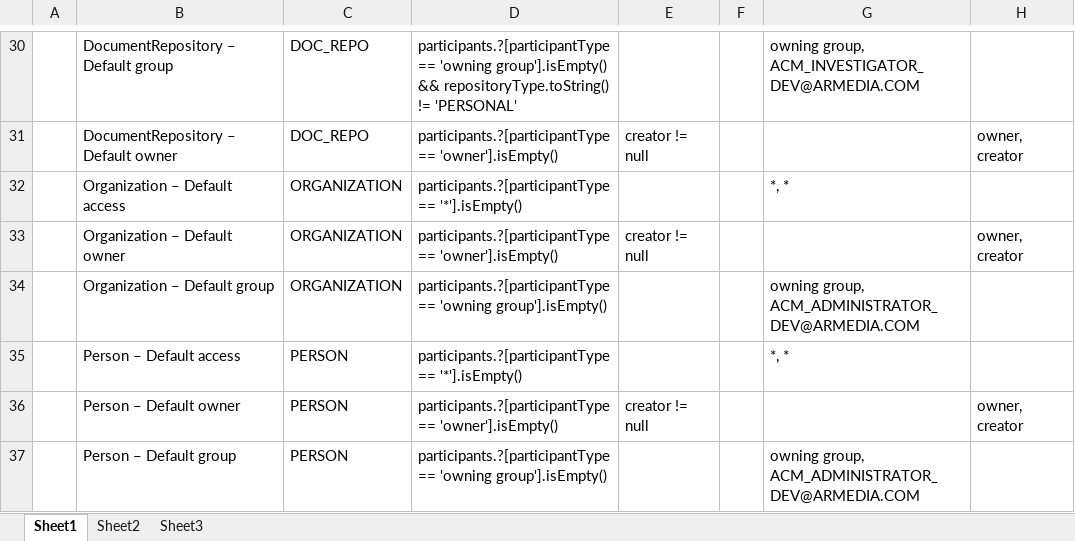
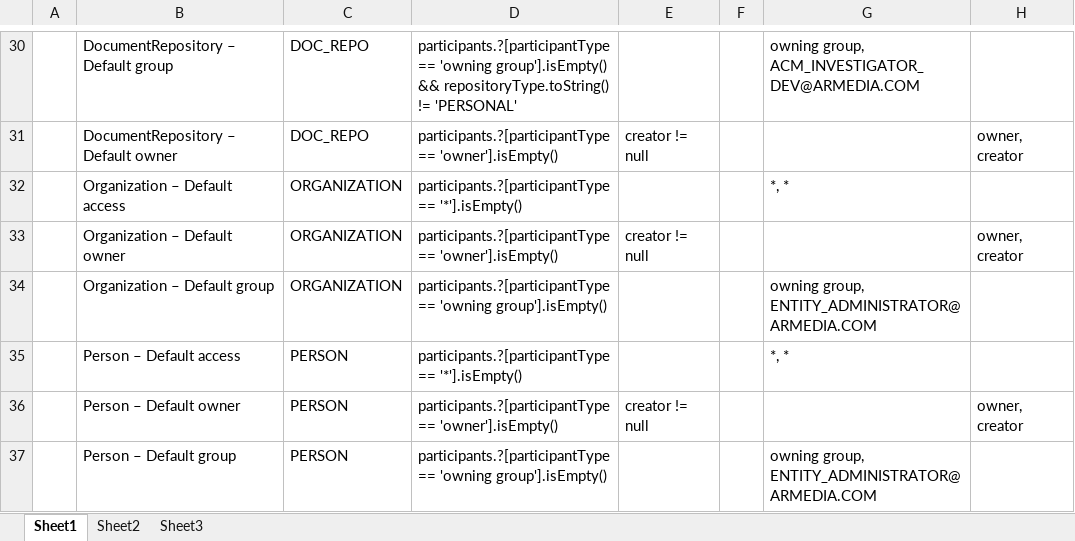
Before and after one commit to bcgov/.arkcase-employee-relations, an Excel workbook: acm/rules/drools-assignment-rules.xlsx, sheet Sheet1, drawn as a sheet; only a part is shown, gaps mark what is left out; values as stored, in another font and other column widths than the file's, no borders; the diff names each change by its address in the sheet, - before the commit and + after, or states it on an @@ line.

```diff
--- a/acm/rules/drools-assignment-rules.xlsx (sheet Sheet1)
+++ b/acm/rules/drools-assignment-rules.xlsx (sheet Sheet1)
-G34: owning group, ACM_ADMINISTRATOR_DEV@ARMEDIA.COM
+G34: owning group, ENTITY_ADMINISTRATOR@ARMEDIA.COM
-G37: owning group, ACM_ADMINISTRATOR_DEV@ARMEDIA.COM
+G37: owning group, ENTITY_ADMINISTRATOR@ARMEDIA.COM
```
Also changed, not shown: 9 other files.
